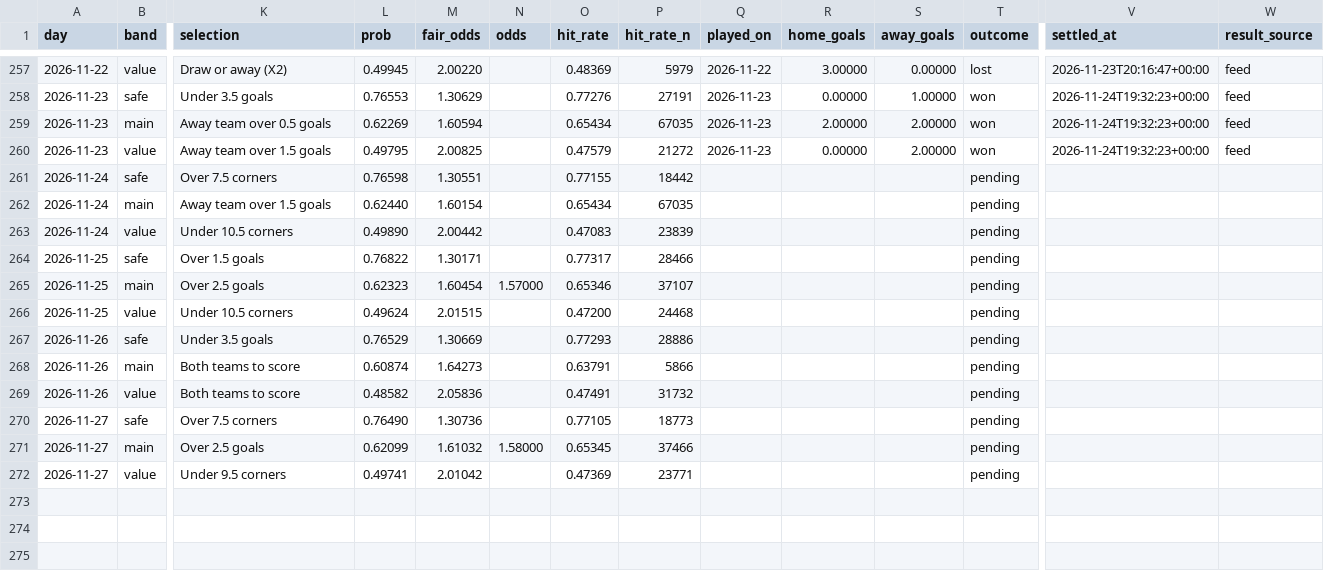
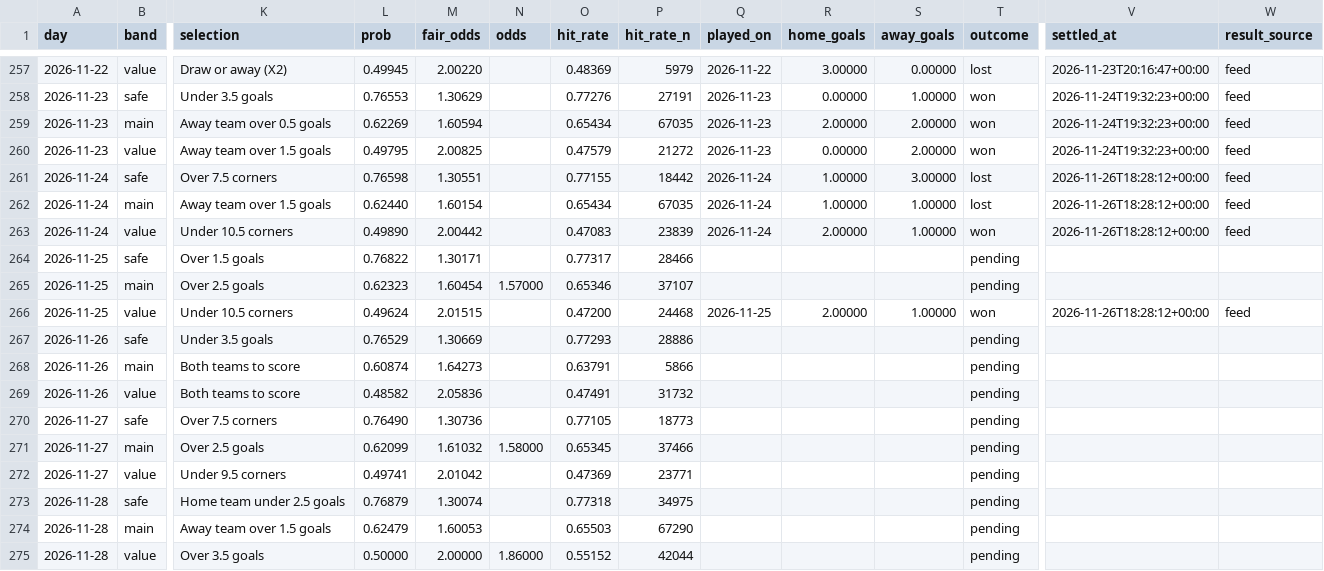
Before and after one commit to footballbettingh/football-hub, a CSV file: data/best_picks.csv, drawn as a sheet; only a part is shown, gaps mark what is left out; rows hold the shown columns only; the diff names each change by its address in the sheet, - before the commit and + after, or states it on an @@ line.

```diff
--- a/data/best_picks.csv
+++ b/data/best_picks.csv
-Q261:Q263 (played_on): (empty)
+Q261:Q263 (played_on): 2026-11-24
-R261:R262 (home_goals): (empty)
+R261:R262 (home_goals): 1.00000
-S261 (away_goals): (empty)
+S261 (away_goals): 3.00000
-T261:T262 (outcome): pending
+T261:T262 (outcome): lost
-V261:V263 (settled_at): (empty)
+V261:V263 (settled_at): 2026-11-26T18:28:12+00:00
-W261:W263 (result_source): (empty)
+W261:W263 (result_source): feed
-S262:S263 (away_goals): (empty)
+S262:S263 (away_goals): 1.00000
-R263 (home_goals): (empty)
+R263 (home_goals): 2.00000
-T263 (outcome): pending
+T263 (outcome): won
-Q266 (played_on): (empty)
+Q266 (played_on): 2026-11-25
-R266 (home_goals): (empty)
+R266 (home_goals): 2.00000
-S266 (away_goals): (empty)
+S266 (away_goals): 1.00000
-T266 (outcome): pending
+T266 (outcome): won
-V266 (settled_at): (empty)
+V266 (settled_at): 2026-11-26T18:28:12+00:00
-W266 (result_source): (empty)
+W266 (result_source): feed
+row 273: 2026-11-28 | safe | Home team under 2.5 goals | 0.76879 | 1.30074 |  | 0.77318 | 34975 |  |  |  | pending
+row 274: 2026-11-28 | main | Away team over 1.5 goals | 0.62479 | 1.60053 |  | 0.65503 | 67290 |  |  |  | pending
+row 275: 2026-11-28 | value | Over 3.5 goals | 0.50000 | 2.00000 | 1.86000 | 0.55152 | 42044 |  |  |  | pending
```
Also changed, not shown: 1 other file.
